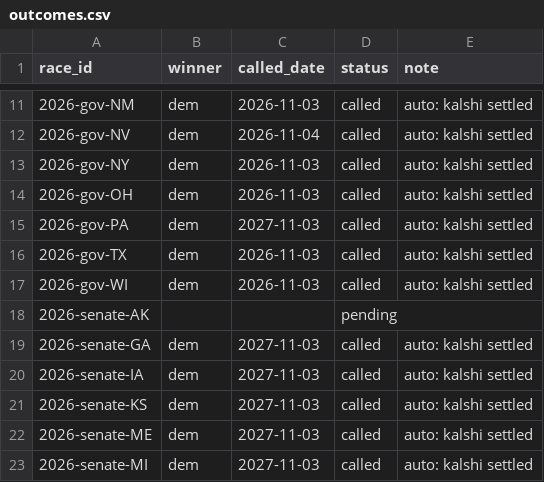
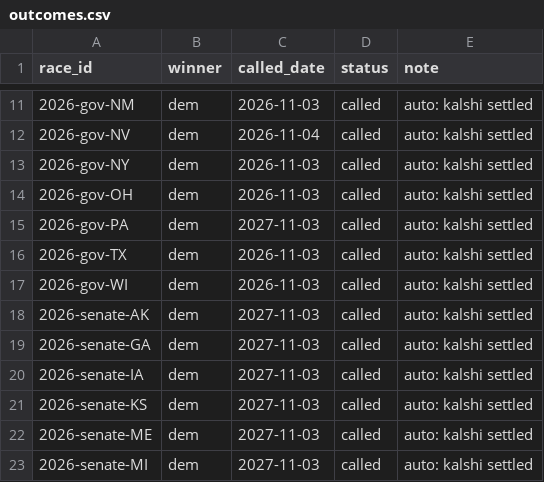
Before and after one commit to cohens714/oddsvspolls, a CSV file: data/outcomes.csv, drawn as a sheet; only a part is shown, gaps mark what is left out.

```diff
--- a/data/outcomes.csv
+++ b/data/outcomes.csv
@@ -17,3 +17,3 @@ race_id,winner,called_date,status,note
 2026-gov-WI,dem,2026-11-03,called,auto: kalshi settled
-2026-senate-AK,,,pending,
+2026-senate-AK,dem,2027-11-03,called,auto: kalshi settled
 2026-senate-GA,dem,2027-11-03,called,auto: kalshi settled
```
